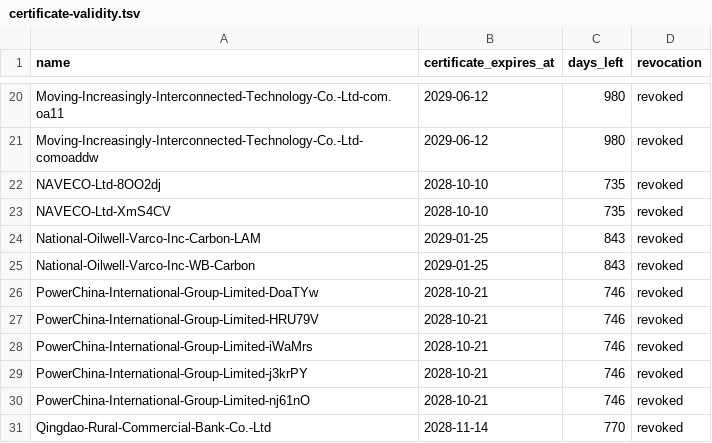
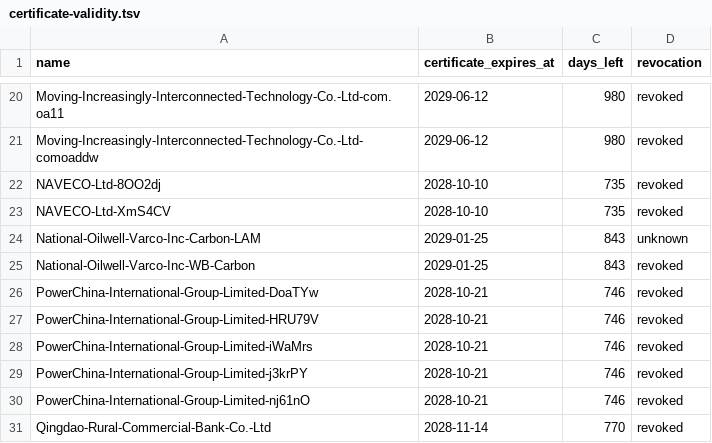
Before and after one commit to FrizzleM/SideInstaller, a TSV file: output/certificate-validity.tsv, drawn as a sheet; only a part is shown, gaps mark what is left out.

```diff
--- a/output/certificate-validity.tsv
+++ b/output/certificate-validity.tsv
@@ -23,3 +23,3 @@ NAVECO-Ltd-8OO2dj	2028-10-10	735	revoked
 NAVECO-Ltd-XmS4CV	2028-10-10	735	revoked
-National-Oilwell-Varco-Inc-Carbon-LAM	2029-01-25	843	revoked
+National-Oilwell-Varco-Inc-Carbon-LAM	2029-01-25	843	unknown
 National-Oilwell-Varco-Inc-WB-Carbon	2029-01-25	843	revoked
```
Also changed, not shown: output/sign-state.tsv, 34 other files.
